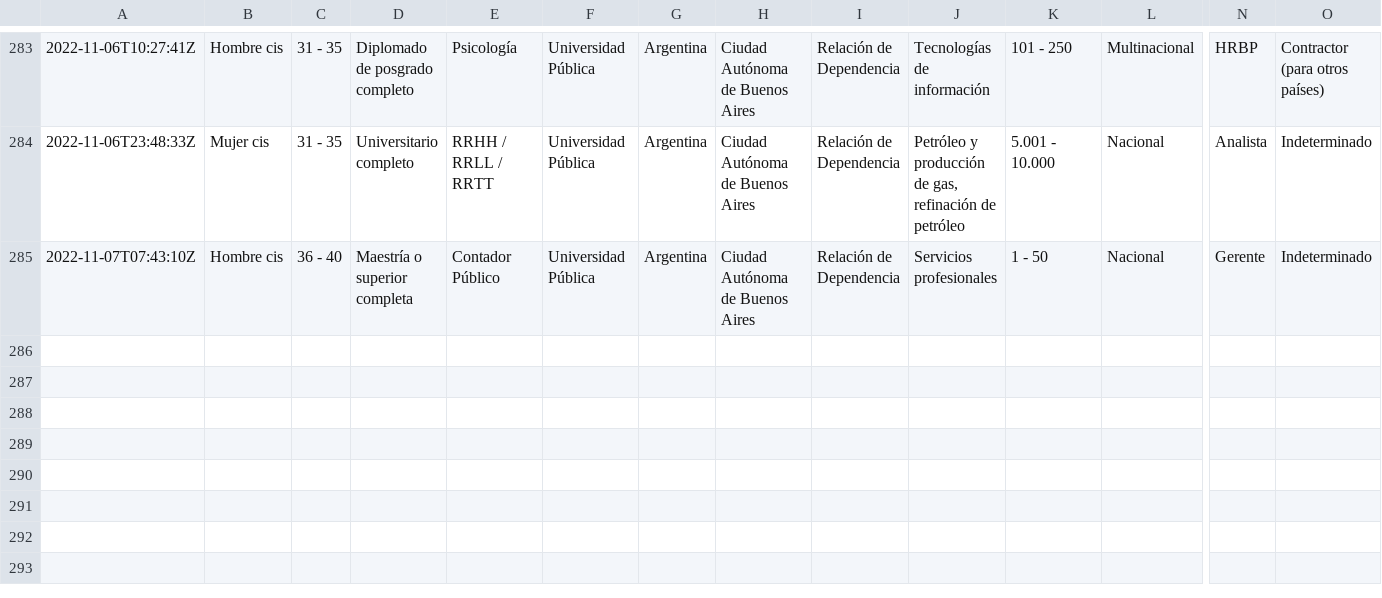
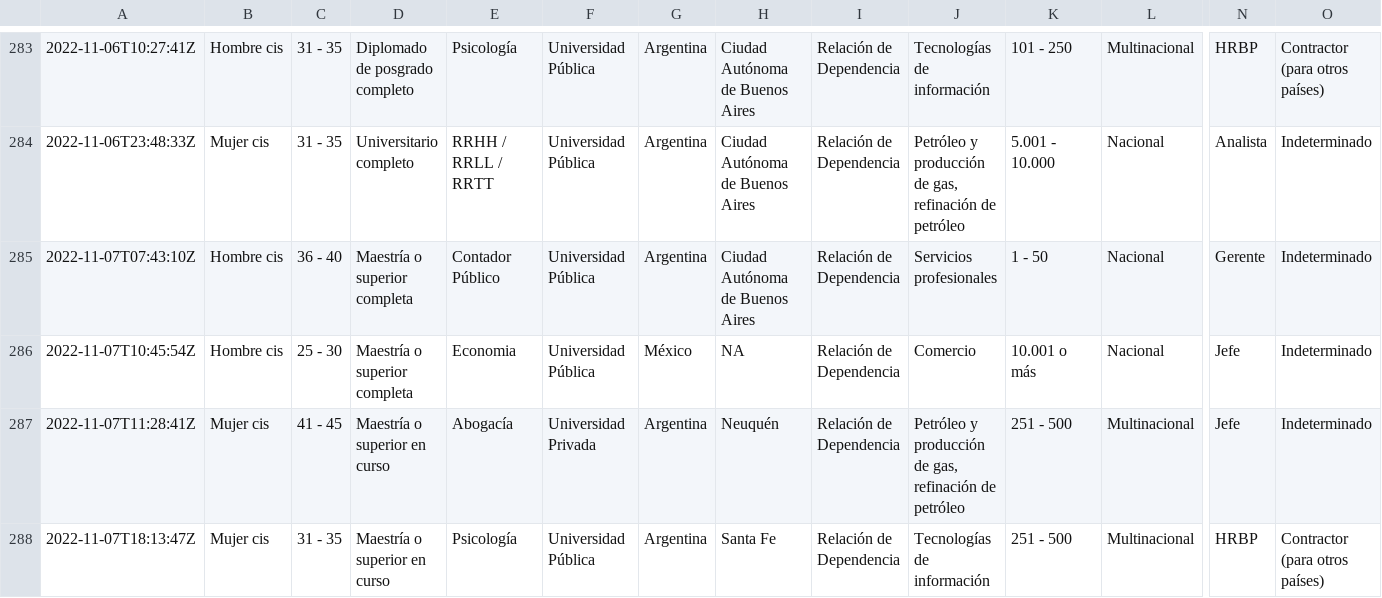
Before and after one commit to r4hr/kiwiparcial2022, a CSV file: datos/kiwi2022_relacion_dependencia.csv, drawn as a sheet; only a part is shown, gaps mark what is left out; rows hold the shown columns only; the diff names each change by its address in the sheet, - before the commit and + after, or states it on an @@ line.

```diff
--- a/datos/kiwi2022_relacion_dependencia.csv
+++ b/datos/kiwi2022_relacion_dependencia.csv
+row 286: 2022-11-07T10:45:54Z | Hombre cis | 25 - 30 | Maestría o superior completa | Economia | Universidad Pública | México | NA | Relación de Dependencia | Comercio | 10.001 o más | Nacional | Jefe | Indeterminado
+row 287: 2022-11-07T11:28:41Z | Mujer cis | 41 - 45 | Maestría o superior en curso | Abogacía | Universidad Privada | Argentina | Neuquén | Relación de Dependencia | Petróleo y producción de gas, refinación de petróleo | 251 - 500 | Multinacional | Jefe | Indeterminado
+row 288: 2022-11-07T18:13:47Z | Mujer cis | 31 - 35 | Maestría o superior en curso | Psicología | Universidad Pública | Argentina | Santa Fe | Relación de Dependencia | Tecnologías de información | 251 - 500 | Multinacional | HRBP | Contractor (para otros países)
```
Also changed, not shown: 14 other files.
